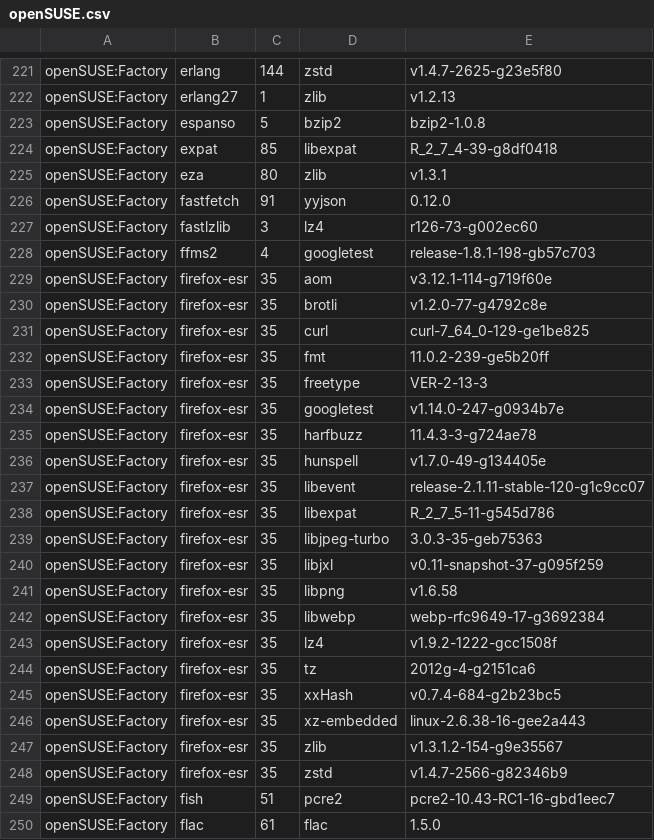
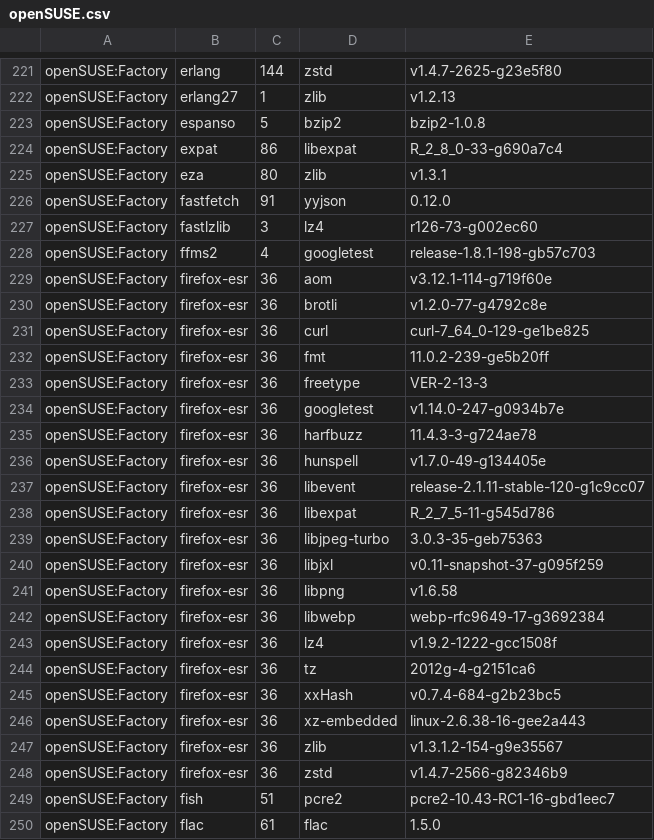
Before and after one commit to wfrisch/idlib_results, a CSV file: openSUSE.csv, drawn as a sheet; only a part is shown, gaps mark what is left out; the diff covers the shown part only.

```diff
--- a/openSUSE.csv
+++ b/openSUSE.csv
@@ -223,3 +223,3 @@
 "openSUSE:Factory","espanso","5","bzip2","bzip2-1.0.8"
-"openSUSE:Factory","expat","85","libexpat","R_2_7_4-39-g8df0418"
+"openSUSE:Factory","expat","86","libexpat","R_2_8_0-33-g690a7c4"
 "openSUSE:Factory","eza","80","zlib","v1.3.1"
@@ -228,22 +228,22 @@
 "openSUSE:Factory","ffms2","4","googletest","release-1.8.1-198-gb57c703"
-"openSUSE:Factory","firefox-esr","35","aom","v3.12.1-114-g719f60e"
-"openSUSE:Factory","firefox-esr","35","brotli","v1.2.0-77-g4792c8e"
-"openSUSE:Factory","firefox-esr","35","curl","curl-7_64_0-129-ge1be825"
-"openSUSE:Factory","firefox-esr","35","fmt","11.0.2-239-ge5b20ff"
-"openSUSE:Factory","firefox-esr","35","freetype","VER-2-13-3"
-"openSUSE:Factory","firefox-esr","35","googletest","v1.14.0-247-g0934b7e"
-"openSUSE:Factory","firefox-esr","35","harfbuzz","11.4.3-3-g724ae78"
-"openSUSE:Factory","firefox-esr","35","hunspell","v1.7.0-49-g134405e"
-"openSUSE:Factory","firefox-esr","35","libevent","release-2.1.11-stable-120-g1c9cc07"
-"openSUSE:Factory","firefox-esr","35","libexpat","R_2_7_5-11-g545d786"
-"openSUSE:Factory","firefox-esr","35","libjpeg-turbo","3.0.3-35-geb75363"
-"openSUSE:Factory","firefox-esr","35","libjxl","v0.11-snapshot-37-g095f259"
-"openSUSE:Factory","firefox-esr","35","libpng","v1.6.58"
-"openSUSE:Factory","firefox-esr","35","libwebp","webp-rfc9649-17-g3692384"
-"openSUSE:Factory","firefox-esr","35","lz4","v1.9.2-1222-gcc1508f"
-"openSUSE:Factory","firefox-esr","35","tz","2012g-4-g2151ca6"
-"openSUSE:Factory","firefox-esr","35","xxHash","v0.7.4-684-g2b23bc5"
-"openSUSE:Factory","firefox-esr","35","xz-embedded","linux-2.6.38-16-gee2a443"
-"openSUSE:Factory","firefox-esr","35","zlib","v1.3.1.2-154-g9e35567"
-"openSUSE:Factory","firefox-esr","35","zstd","v1.4.7-2566-g82346b9"
+"openSUSE:Factory","firefox-esr","36","aom","v3.12.1-114-g719f60e"
+"openSUSE:Factory","firefox-esr","36","brotli","v1.2.0-77-g4792c8e"
+"openSUSE:Factory","firefox-esr","36","curl","curl-7_64_0-129-ge1be825"
+"openSUSE:Factory","firefox-esr","36","fmt","11.0.2-239-ge5b20ff"
+"openSUSE:Factory","firefox-esr","36","freetype","VER-2-13-3"
+"openSUSE:Factory","firefox-esr","36","googletest","v1.14.0-247-g0934b7e"
+"openSUSE:Factory","firefox-esr","36","harfbuzz","11.4.3-3-g724ae78"
+"openSUSE:Factory","firefox-esr","36","hunspell","v1.7.0-49-g134405e"
+"openSUSE:Factory","firefox-esr","36","libevent","release-2.1.11-stable-120-g1c9cc07"
+"openSUSE:Factory","firefox-esr","36","libexpat","R_2_7_5-11-g545d786"
+"openSUSE:Factory","firefox-esr","36","libjpeg-turbo","3.0.3-35-geb75363"
+"openSUSE:Factory","firefox-esr","36","libjxl","v0.11-snapshot-37-g095f259"
+"openSUSE:Factory","firefox-esr","36","libpng","v1.6.58"
+"openSUSE:Factory","firefox-esr","36","libwebp","webp-rfc9649-17-g3692384"
+"openSUSE:Factory","firefox-esr","36","lz4","v1.9.2-1222-gcc1508f"
+"openSUSE:Factory","firefox-esr","36","tz","2012g-4-g2151ca6"
+"openSUSE:Factory","firefox-esr","36","xxHash","v0.7.4-684-g2b23bc5"
+"openSUSE:Factory","firefox-esr","36","xz-embedded","linux-2.6.38-16-gee2a443"
+"openSUSE:Factory","firefox-esr","36","zlib","v1.3.1.2-154-g9e35567"
+"openSUSE:Factory","firefox-esr","36","zstd","v1.4.7-2566-g82346b9"
 "openSUSE:Factory","fish","51","pcre2","pcre2-10.43-RC1-16-gbd1eec7"
```
Also changed, not shown: 2 added rows and 94 edited cells elsewhere in this file.
